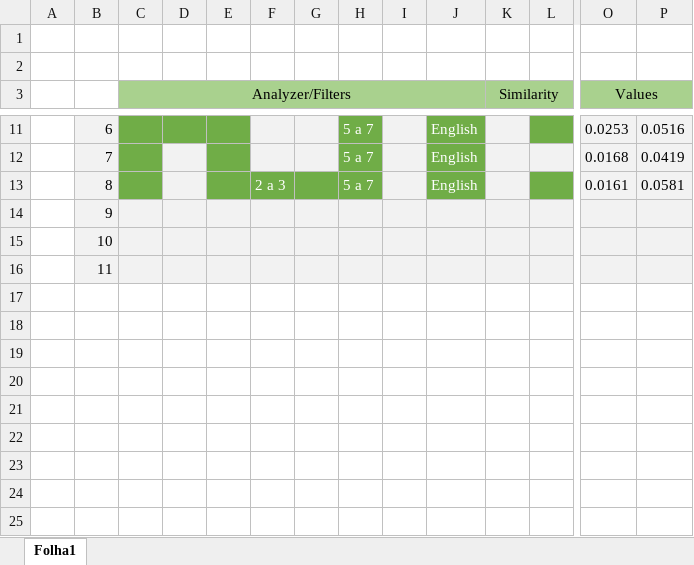
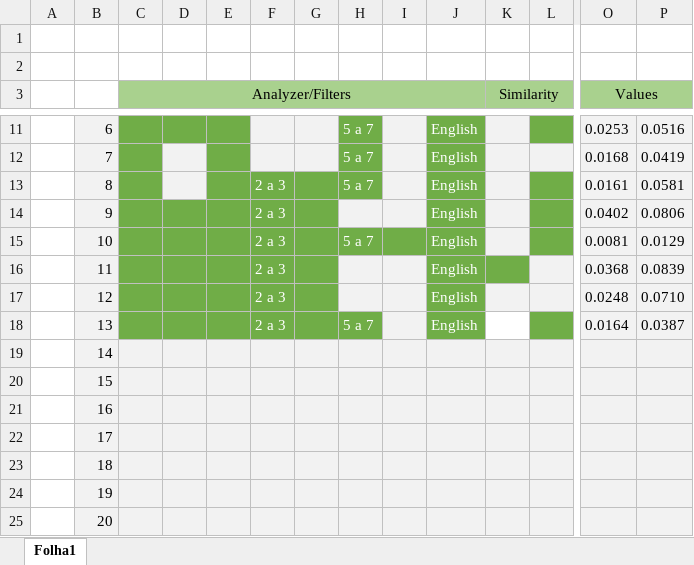
Before and after one commit to DavidMealha/PWProject, an Excel workbook: results/results.xlsx, sheet Folha1, drawn as a sheet; only a part is shown, gaps mark what is left out; values as stored, in another font and other column widths than the file's, no borders; rows hold the shown columns only; the diff names each change by its address in the sheet, - before the commit and + after, or states it on an @@ line.

```diff
--- a/results/results.xlsx (sheet Folha1)
+++ b/results/results.xlsx (sheet Folha1)
-C14:G14 fill: #F2F2F2
+C14:G14 fill: #70AD47
-F14:F16: (empty)
+F14:F16: 2 a 3
-J14:J16: (empty)
+J14:J16: English
-J14 fill: #F2F2F2
+J14 fill: #70AD47
-L14:L15 fill: #F2F2F2
+L14:L15 fill: #70AD47
-O14 (Values): (empty)
+O14 (Values): 0.0402
-P14: (empty)
+P14: 0.0806
-C15:J15 fill: #F2F2F2
+C15:J15 fill: #70AD47
-H15: (empty)
+H15: 5 a 7
-O15 (Values): (empty)
+O15 (Values): 0.0081
-P15: (empty)
+P15: 0.0129
-C16:G16 fill: #F2F2F2
+C16:G16 fill: #70AD47
-J16:K16 fill: #F2F2F2
+J16:K16 fill: #70AD47
-O16 (Values): (empty)
+O16 (Values): 0.0368
-P16: (empty)
+P16: 0.0839
+row 17:  | 12 |  |  |  | 2 a 3 |  |  |  | English |  |  | 0.0248 | 0.0710
+row 18:  | 13 |  |  |  | 2 a 3 |  | 5 a 7 |  | English |  |  | 0.0164 | 0.0387
+row 19:  | 14
+row 20:  | 15
+row 21:  | 16
+row 22:  | 17
+row 23:  | 18
+row 24:  | 19
+row 25:  | 20
```
Also changed, not shown: 6 other files.
